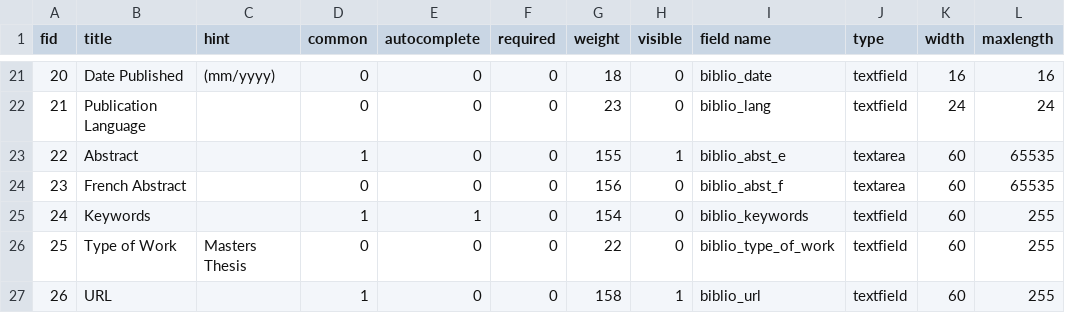
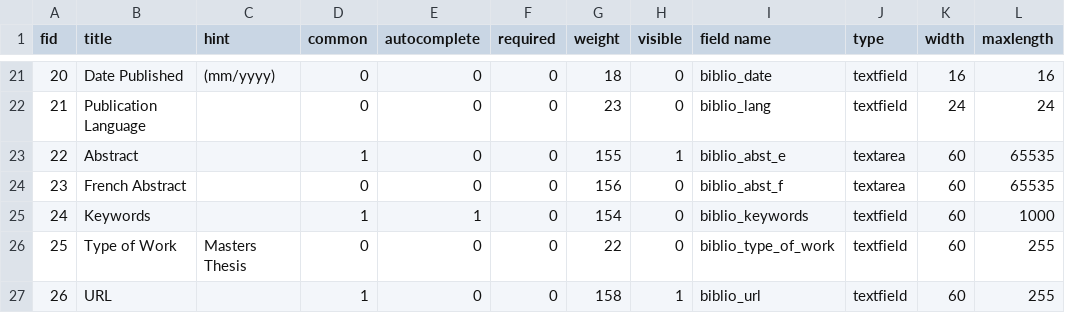
Before and after one commit to mlncn/scf, a CSV file: modules/contrib/biblio/biblio.field.link.data.csv, drawn as a sheet; only a part is shown, gaps mark what is left out.

```diff
--- a/modules/contrib/biblio/biblio.field.link.data.csv
+++ b/modules/contrib/biblio/biblio.field.link.data.csv
@@ -24,3 +24,3 @@ fid,title,hint, common, autocomplete, required, weight, visible,field name,type,
 23,French Abstract,,0,0,0,156,0,biblio_abst_f,textarea,60,65535
-24,Keywords,,1,1,0,154,0,biblio_keywords,textfield,60,255
+24,Keywords,,1,1,0,154,0,biblio_keywords,textfield,60,1000
 25,Type of Work,Masters Thesis,0,0,0,22,0,biblio_type_of_work,textfield,60,255
```
Also changed, not shown: modules/contrib/biblio/biblio.field.type.data.csv, 24 other files.
